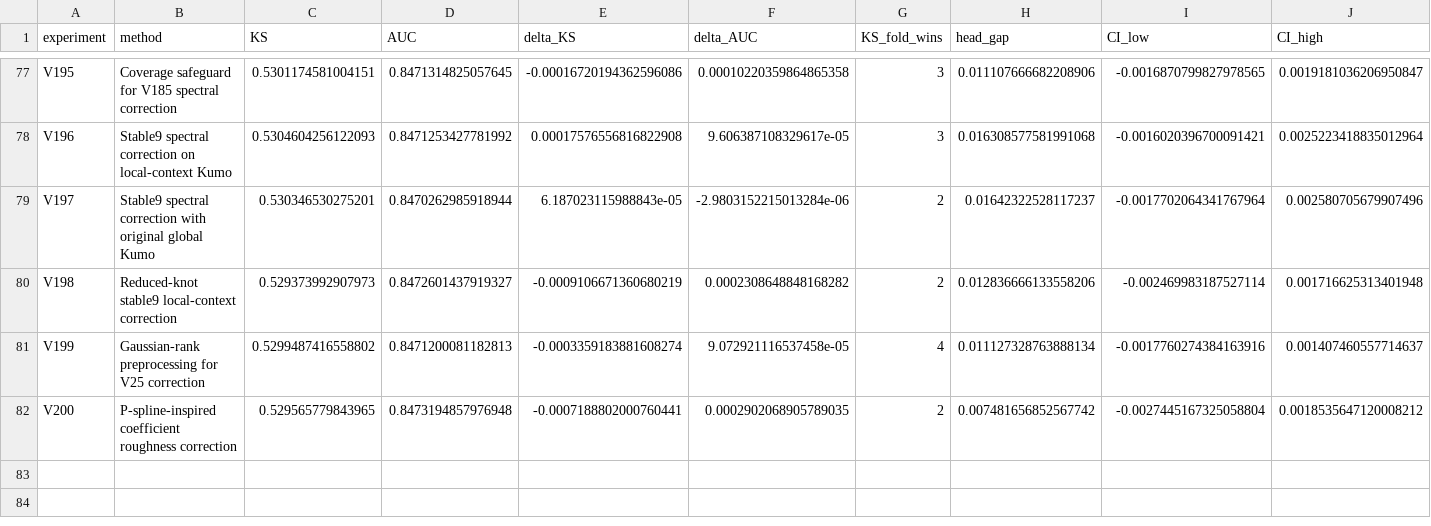
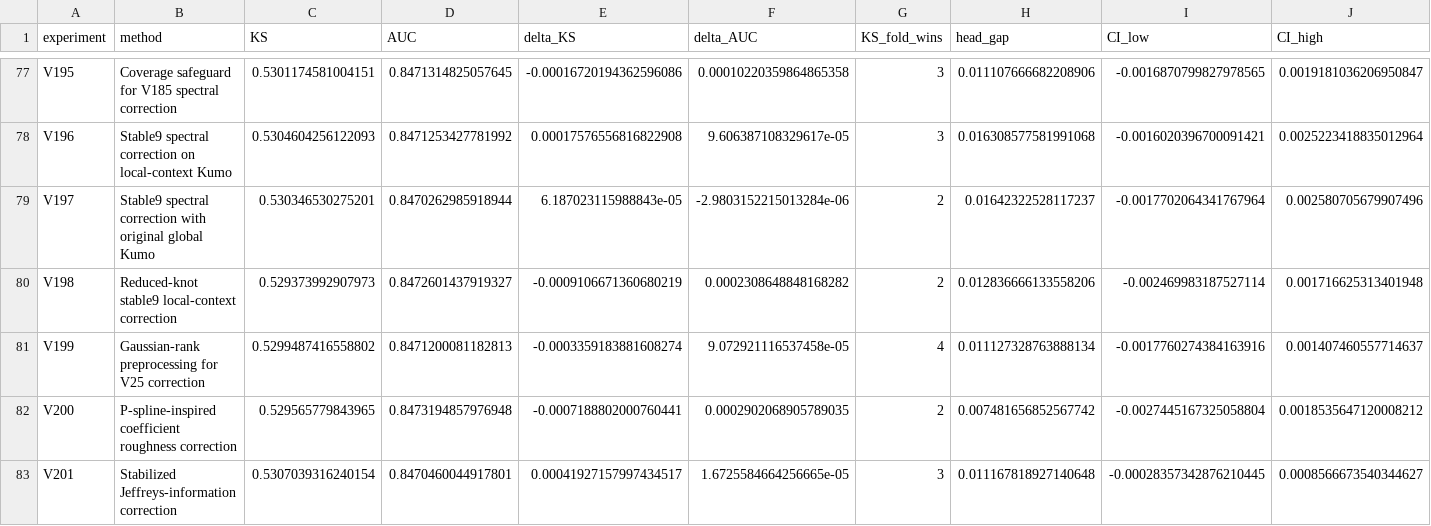
Before and after one commit to TaqiyudinMiftah/Logika, a CSV file: insight/adit/v25_research/v7/modeling/reports/MODELING_EXPERIMENTS.csv, drawn as a sheet; only a part is shown, gaps mark what is left out; rows hold the shown columns only; the diff names each change by its address in the sheet, - before the commit and + after, or states it on an @@ line.

```diff
--- a/insight/adit/v25_research/v7/modeling/reports/MODELING_EXPERIMENTS.csv
+++ b/insight/adit/v25_research/v7/modeling/reports/MODELING_EXPERIMENTS.csv
+row 83: V201 | Stabilized Jeffreys-information correction | 0.5307039316240154 | 0.8470460044917801 | 0.00041927157997434517 | 1.6725584664256665e-05 | 3 | 0.011167818927140648 | -0.00028357342876210445 | 0.0008566673540344627
```
Also changed, not shown: insight/adit/v25_research/EXPERIMENTS.csv, 26 other files.
